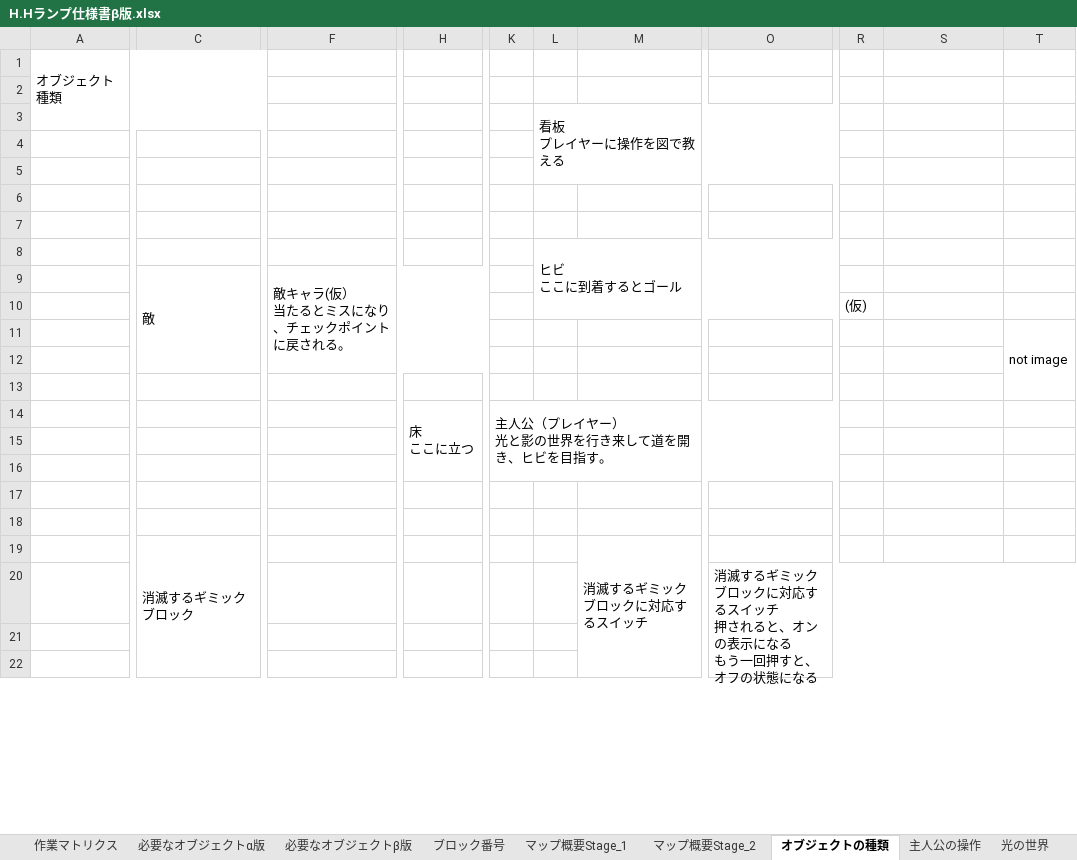
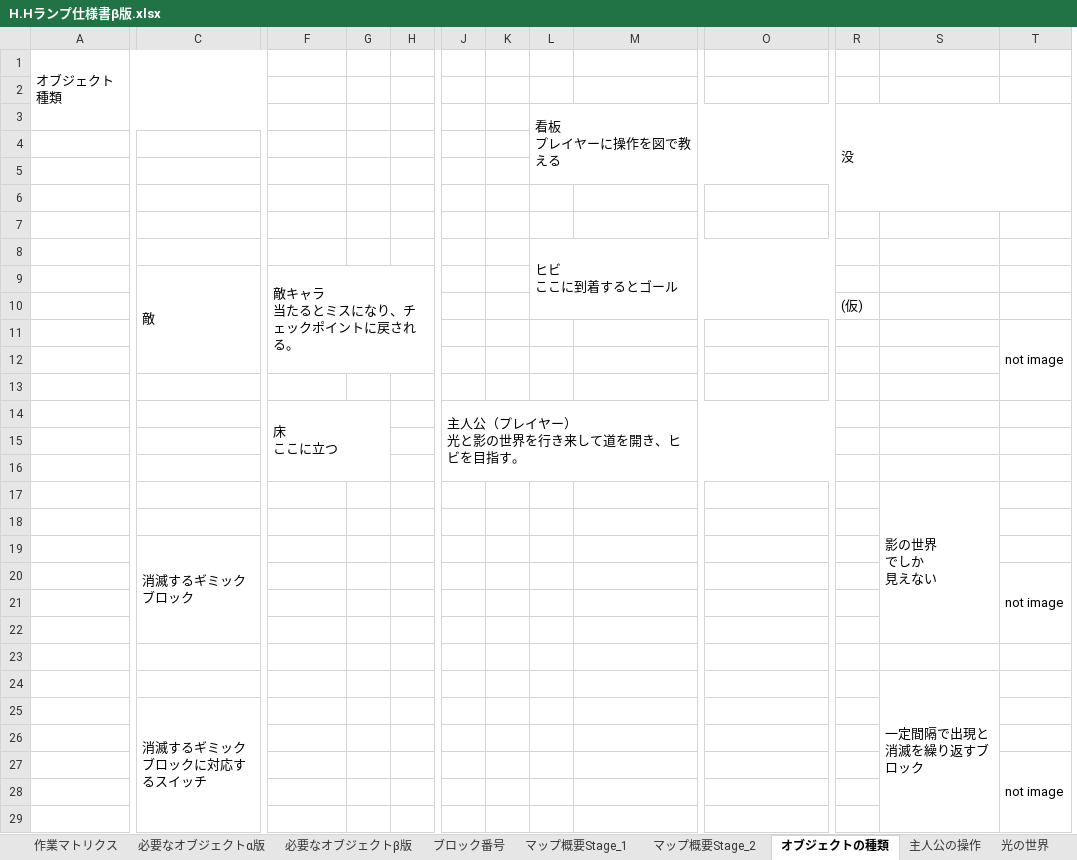
Before and after one commit to HoT-HaTS/LampGame, an Excel workbook: H.Hランプ仕様書β版.xlsx, sheet オブジェクトの種類, drawn as a sheet; only a part is shown, gaps mark what is left out; values as stored, in another font and other column widths than the file's, no cell formats; charts and pictures and conditional formats not drawn; removed rows and columns are numbered as before the commit, all else as after; rows hold the shown columns only; ↵ is a line break in a cell; the diff covers the shown part only; the diff names each change by its address in the sheet, - before the commit and + after, or states it on an @@ line.

```diff
--- a/H.Hランプ仕様書β版.xlsx (sheet オブジェクトの種類)
+++ b/H.Hランプ仕様書β版.xlsx (sheet オブジェクトの種類)
-column F, row 9: 敵キャラ(仮） ↵ 当たるとミスになり、チェックポイントに戻される。
+column G, empty
+column H, empty
+column K, empty
-R3: (empty)
+R3: 没
+R3:T6 merged
-F9: (empty)
+F9: 敵キャラ ↵ 当たるとミスになり、チェックポイントに戻される。
+F9:H12 merged
-H14:I16 merged
+F14:G16 merged
-K14:P16 merged
+J14:O16 merged
+row 17:  |  |  |  |  |  |  |  |  |  |  | 影の世界 ↵ でしか ↵ 見えない
+row 18: (empty)
+row 19:  | 消滅するギミックブロック
+row 20:  |  |  |  |  |  |  |  |  |  |  |  | not image
-row 23:  | 消滅するギミックブロック |  |  |  |  | 消滅するギミックブロックに対応するスイッチ
+row 23: (empty)
-C19:C22 merged
-M19:M24 merged
-row 20:  |  |  |  |  |  |  | 消滅するギミックブロックに対応するスイッチ ↵ 押されると、オンの表示になる ↵ もう一回押すと、オフの状態になる
+row 24:  |  |  |  |  |  |  |  |  |  |  | 一定間隔で出現と消滅を繰り返すブロック
+row 25:  | 消滅するギミックブロックに対応するスイッチ
+row 26: (empty)
+row 27:  |  |  |  |  |  |  |  |  |  |  |  | not image
```
Also changed, not shown: 4 added rows, 12 removed rows, 2 removed columns, 6 edited cells and merged cells elsewhere in this sheet, sheet マップ概要Stage_2, sheet ブロック番号, sheet マップ概要Stage_1, cell formats, charts or pictures.
